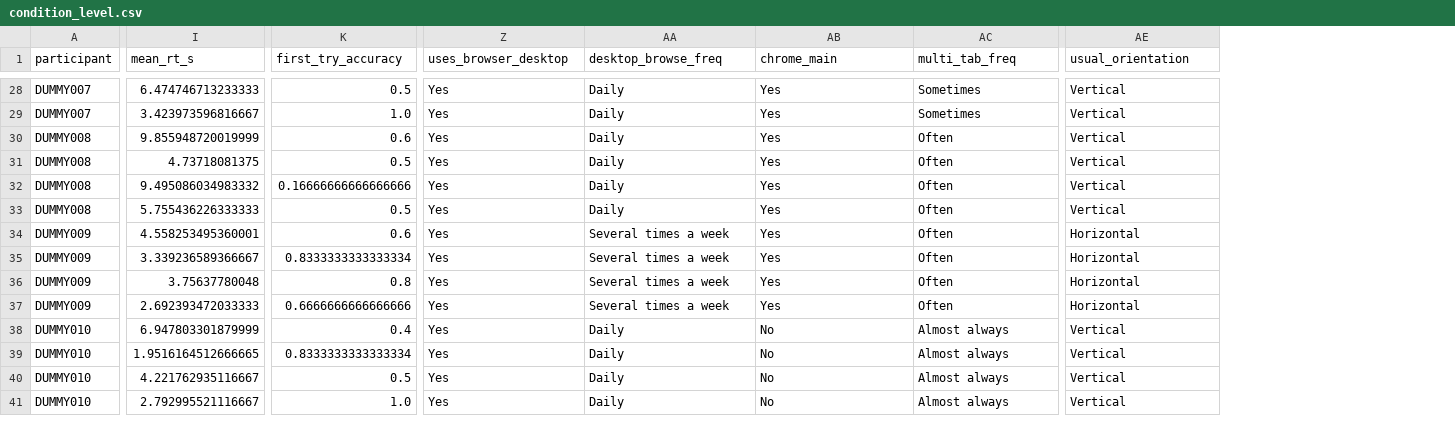
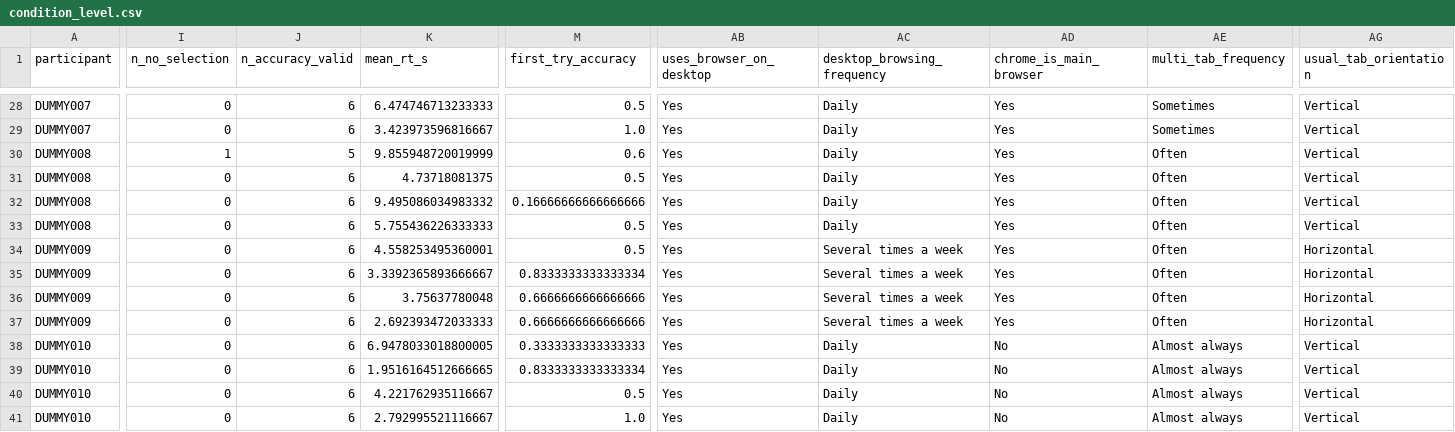
Before and after one commit to jphonrado/HCI2000-Data-Analysis, a CSV file: Data Preprocessing/cleaned/condition_level.csv, drawn as a sheet; only a part is shown, gaps mark what is left out; addresses are those after the commit; the diff covers the shown part only; the diff names each change by its address in the sheet, - before the commit and + after, or states it on an @@ line.

```diff
--- a/Data Preprocessing/cleaned/condition_level.csv
+++ b/Data Preprocessing/cleaned/condition_level.csv
+column I (n_no_selection), rows 28-41: 0 | 0 | 1 | 0 | 0 | 0 | 0 | 0 | 0 | 0 | 0 | 0 | 0 | 0
+column J (n_accuracy_valid), rows 28-41: 6 | 6 | 5 | 6 | 6 | 6 | 6 | 6 | 6 | 6 | 6 | 6 | 6 | 6
-AB1: uses_browser_desktop
+AB1: uses_browser_on_desktop
-AC1: desktop_browse_freq
+AC1: desktop_browsing_frequency
-AD1: chrome_main
+AD1: chrome_is_main_browser
-AE1: multi_tab_freq
+AE1: multi_tab_frequency
-AG1: usual_orientation
+AG1: usual_tab_orientation
-M34 (first_try_accuracy): 0.6
+M34 (first_try_accuracy): 0.5
-K35 (mean_rt_s): 3.339236589366667
+K35 (mean_rt_s): 3.3392365893666667
-M36 (first_try_accuracy): 0.8
+M36 (first_try_accuracy): 0.6666666666666666
-K38 (mean_rt_s): 6.947803301879999
+K38 (mean_rt_s): 6.9478033018800005
-M38 (first_try_accuracy): 0.4
+M38 (first_try_accuracy): 0.3333333333333333
```
Also changed, not shown: 21 edited cells elsewhere in this file, Data Analysis/tables/table_A_trial_counts.csv, Data Analysis/tables/table_B_participant_level.csv, 25 other files.
